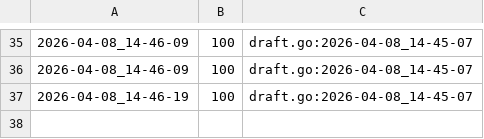
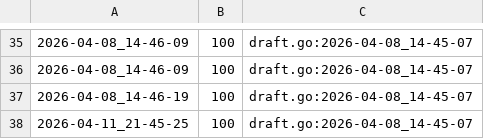
Before and after one commit to qxcode-course/fup-dd-playground-Betina900, a CSV file: .tko/track/fup@cobra/track.csv, drawn as a sheet; only a part is shown, gaps mark what is left out.

```diff
--- a/.tko/track/fup@cobra/track.csv
+++ b/.tko/track/fup@cobra/track.csv
@@ -37 +37,2 @@
 2026-04-08_14-46-19,100,draft.go:2026-04-08_14-45-07
+2026-04-11_21-45-25,100,draft.go:2026-04-08_14-45-07
```
Also changed, not shown: 34 other files.
